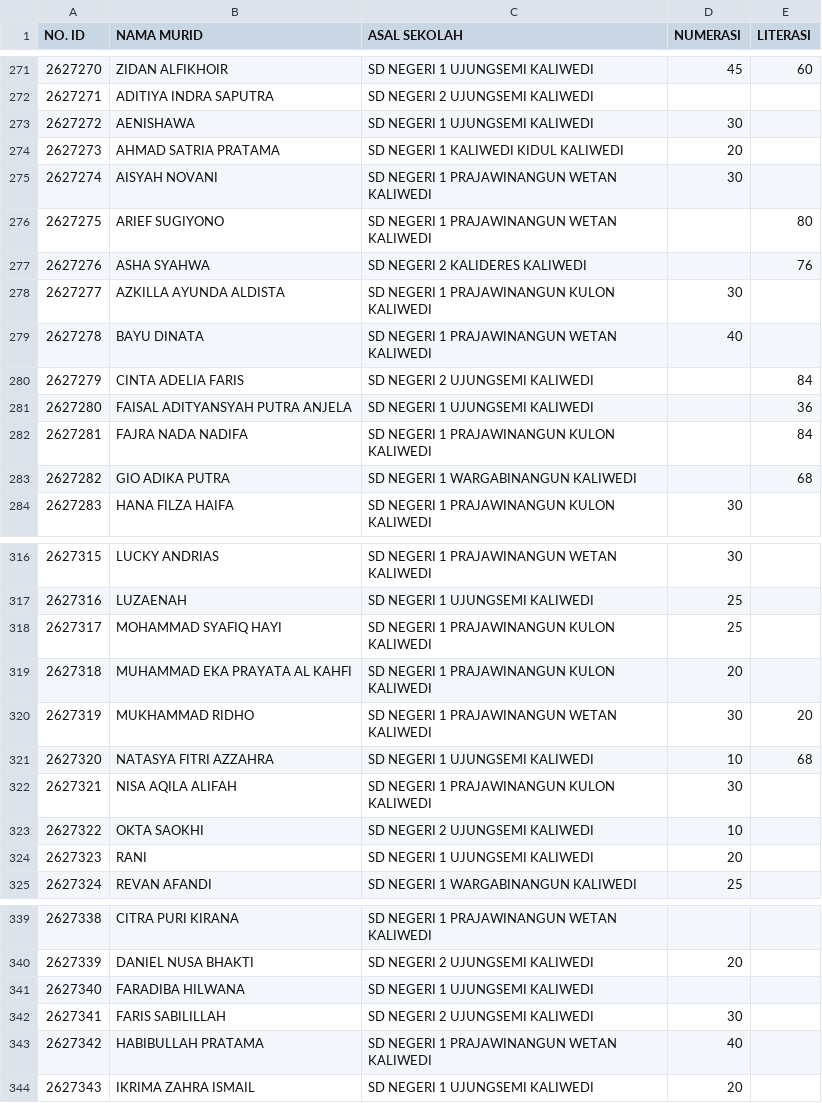
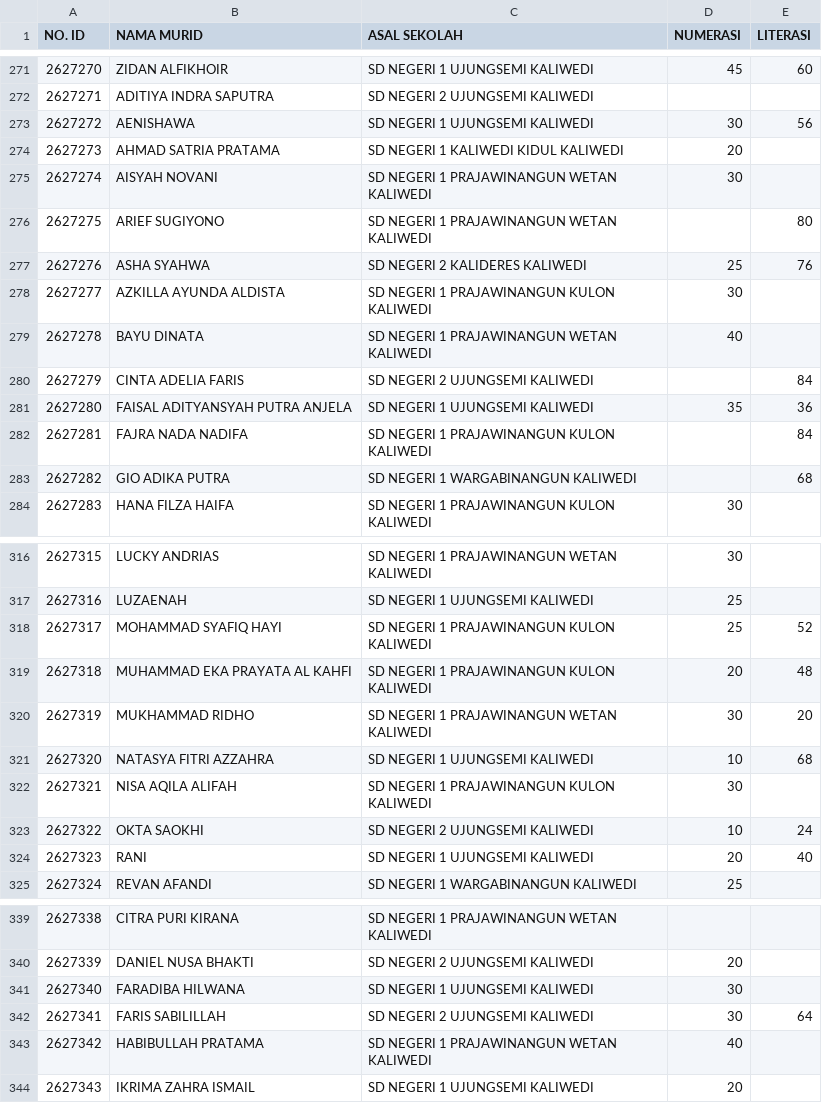
Before and after one commit to SMPN1KALIWEDI/ujian-smpn1kaliwedi, a CSV file: data/nilai.csv, drawn as a sheet; only a part is shown, gaps mark what is left out; the diff covers the shown part only.

Commit message:
Update data/nilai.csv - 2026-07-09T04:25:38.392Z

```diff
--- a/data/nilai.csv
+++ b/data/nilai.csv
@@ -272,3 +272,3 @@ NO. ID,NAMA MURID,ASAL SEKOLAH,NUMERASI,LITERASI
 2627271,ADITIYA INDRA SAPUTRA,SD NEGERI 2 UJUNGSEMI KALIWEDI,,
-2627272,AENISHAWA,SD NEGERI 1 UJUNGSEMI KALIWEDI,30,
+2627272,AENISHAWA,SD NEGERI 1 UJUNGSEMI KALIWEDI,30,56
 2627273,AHMAD SATRIA PRATAMA,SD NEGERI 1 KALIWEDI KIDUL KALIWEDI,20,
@@ -276,3 +276,3 @@ NO. ID,NAMA MURID,ASAL SEKOLAH,NUMERASI,LITERASI
 2627275,ARIEF SUGIYONO,SD NEGERI 1 PRAJAWINANGUN WETAN KALIWEDI,,80
-2627276,ASHA SYAHWA,SD NEGERI 2 KALIDERES KALIWEDI,,76
+2627276,ASHA SYAHWA,SD NEGERI 2 KALIDERES KALIWEDI,25,76
 2627277,AZKILLA AYUNDA ALDISTA,SD NEGERI 1 PRAJAWINANGUN KULON KALIWEDI,30,
@@ -280,3 +280,3 @@ NO. ID,NAMA MURID,ASAL SEKOLAH,NUMERASI,LITERASI
 2627279,CINTA ADELIA FARIS,SD NEGERI 2 UJUNGSEMI KALIWEDI,,84
-2627280,FAISAL ADITYANSYAH PUTRA ANJELA,SD NEGERI 1 UJUNGSEMI KALIWEDI,,36
+2627280,FAISAL ADITYANSYAH PUTRA ANJELA,SD NEGERI 1 UJUNGSEMI KALIWEDI,35,36
 2627281,FAJRA NADA NADIFA,SD NEGERI 1 PRAJAWINANGUN KULON KALIWEDI,,84
@@ -317,4 +317,4 @@ NO. ID,NAMA MURID,ASAL SEKOLAH,NUMERASI,LITERASI
 2627316,LUZAENAH,SD NEGERI 1 UJUNGSEMI KALIWEDI,25,
-2627317,MOHAMMAD SYAFIQ HAYI,SD NEGERI 1 PRAJAWINANGUN KULON KALIWEDI,25,
-2627318,MUHAMMAD EKA PRAYATA AL KAHFI,SD NEGERI 1 PRAJAWINANGUN KULON KALIWEDI,20,
+2627317,MOHAMMAD SYAFIQ HAYI,SD NEGERI 1 PRAJAWINANGUN KULON KALIWEDI,25,52
+2627318,MUHAMMAD EKA PRAYATA AL KAHFI,SD NEGERI 1 PRAJAWINANGUN KULON KALIWEDI,20,48
 2627319,MUKHAMMAD RIDHO,SD NEGERI 1 PRAJAWINANGUN WETAN KALIWEDI,30,20
@@ -322,4 +322,4 @@ NO. ID,NAMA MURID,ASAL SEKOLAH,NUMERASI,LITERASI
 2627321,NISA AQILA ALIFAH,SD NEGERI 1 PRAJAWINANGUN KULON KALIWEDI,30,
-2627322,OKTA SAOKHI,SD NEGERI 2 UJUNGSEMI KALIWEDI,10,
-2627323,RANI,SD NEGERI 1 UJUNGSEMI KALIWEDI,20,
+2627322,OKTA SAOKHI,SD NEGERI 2 UJUNGSEMI KALIWEDI,10,24
+2627323,RANI,SD NEGERI 1 UJUNGSEMI KALIWEDI,20,40
 2627324,REVAN AFANDI,SD NEGERI 1 WARGABINANGUN KALIWEDI,25,
@@ -340,4 +340,4 @@ NO. ID,NAMA MURID,ASAL SEKOLAH,NUMERASI,LITERASI
 2627339,DANIEL NUSA BHAKTI,SD NEGERI 2 UJUNGSEMI KALIWEDI,20,
-2627340,FARADIBA HILWANA,SD NEGERI 1 UJUNGSEMI KALIWEDI,,
-2627341,FARIS SABILILLAH,SD NEGERI 2 UJUNGSEMI KALIWEDI,30,
+2627340,FARADIBA HILWANA,SD NEGERI 1 UJUNGSEMI KALIWEDI,30,
+2627341,FARIS SABILILLAH,SD NEGERI 2 UJUNGSEMI KALIWEDI,30,64
 2627342,HABIBULLAH PRATAMA,SD NEGERI 1 PRAJAWINANGUN WETAN KALIWEDI,40,
```
Also changed, not shown: 4 edited cells elsewhere in this file.
